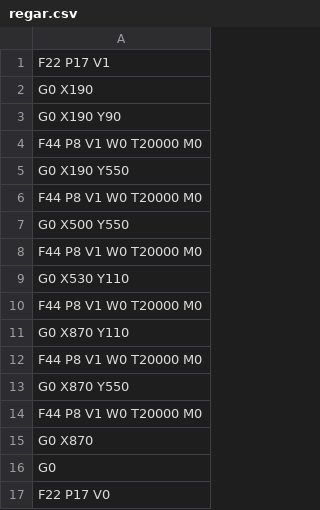
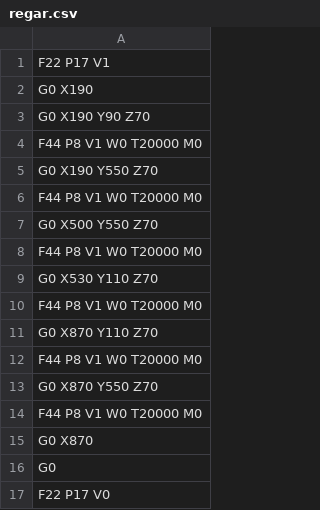
Before and after one commit to darkn-code/darkFarmBot, a CSV file: gcode/regar.csv, drawn as a sheet.

```diff
--- a/gcode/regar.csv
+++ b/gcode/regar.csv
@@ -2,13 +2,13 @@ F22 P17 V1
 G0 X190
-G0 X190 Y90
+G0 X190 Y90 Z70
 F44 P8 V1 W0 T20000 M0
-G0 X190 Y550
+G0 X190 Y550 Z70
 F44 P8 V1 W0 T20000 M0
-G0 X500 Y550
+G0 X500 Y550 Z70
 F44 P8 V1 W0 T20000 M0
-G0 X530 Y110
+G0 X530 Y110 Z70
 F44 P8 V1 W0 T20000 M0
-G0 X870 Y110
+G0 X870 Y110 Z70
 F44 P8 V1 W0 T20000 M0
-G0 X870 Y550
+G0 X870 Y550 Z70
 F44 P8 V1 W0 T20000 M0
```
Also changed, not shown: 2 other files.
